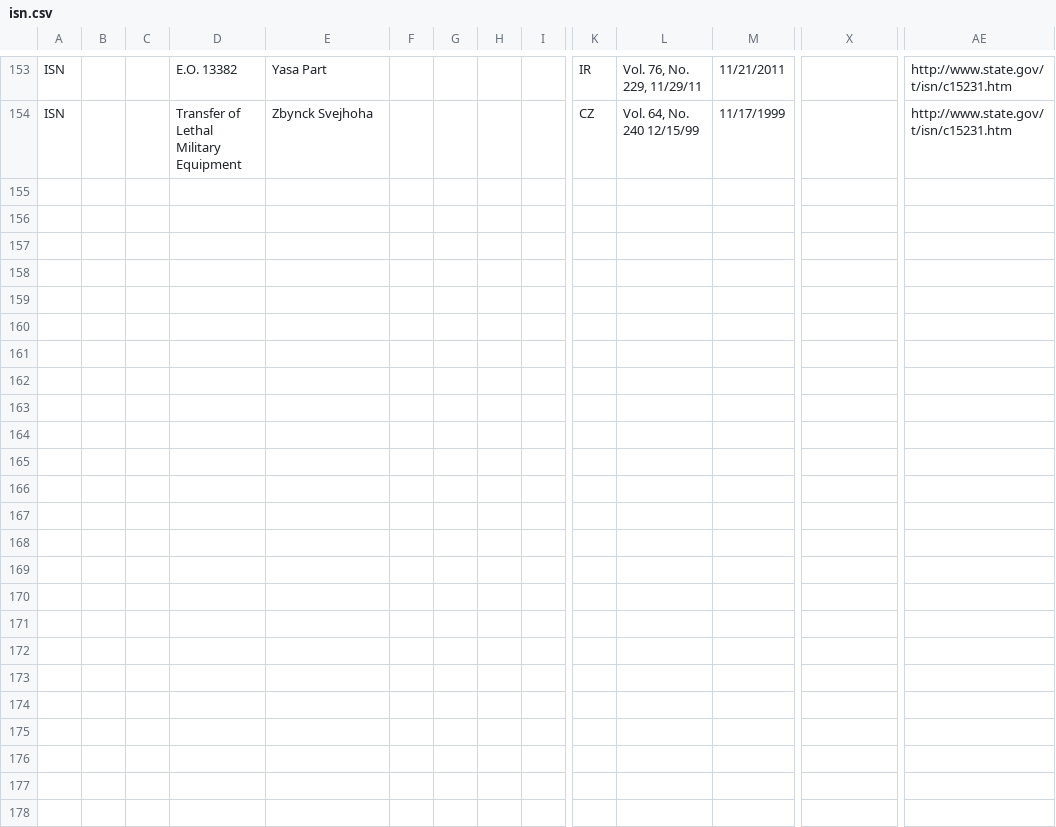
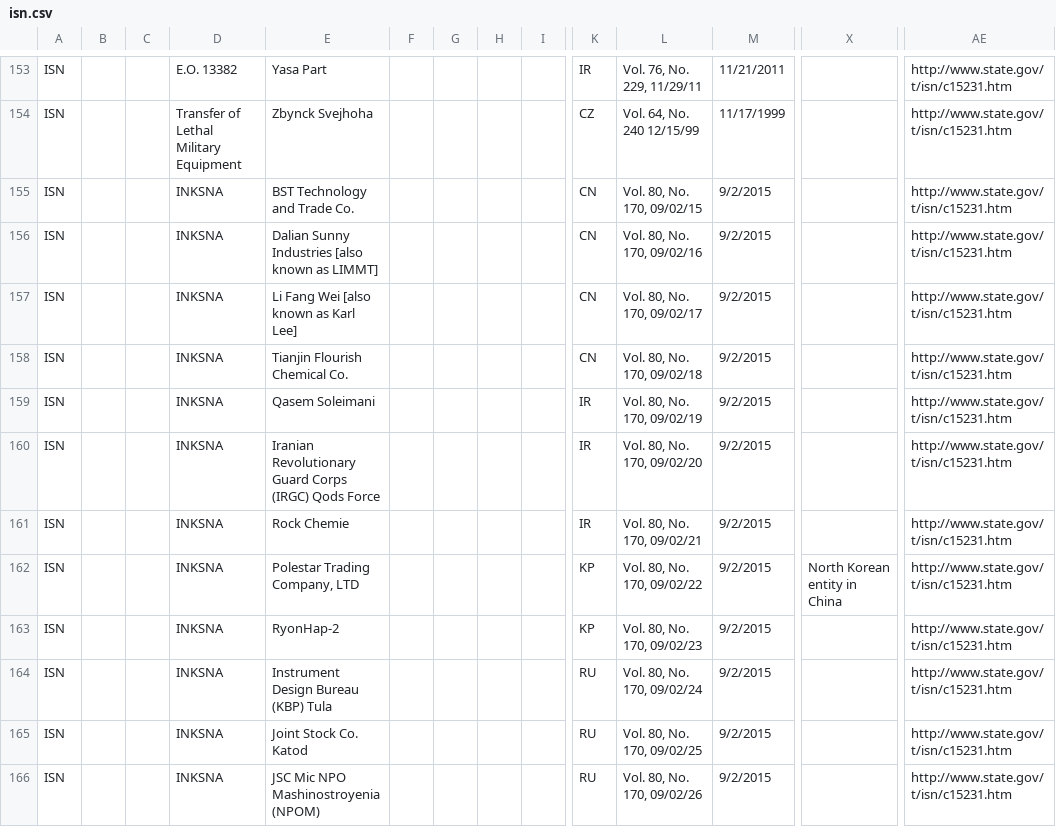
Before and after one commit to InternationalTradeAdministration/webservices, a CSV file: data/screening_lists/isn/isn.csv, drawn as a sheet; only a part is shown, gaps mark what is left out; rows hold the shown columns only; the diff covers the shown part only; the diff names each change by its address in the sheet, - before the commit and + after, or states it on an @@ line.

Commit message:
Update

```diff
--- a/data/screening_lists/isn/isn.csv
+++ b/data/screening_lists/isn/isn.csv
+row 155: ISN |  |  | INKSNA | BST Technology and Trade Co. |  |  |  |  | CN | Vol. 80, No. 170, 09/02/15 | 9/2/2015 |  | http://www.state.gov/t/isn/c15231.htm
+row 156: ISN |  |  | INKSNA | Dalian Sunny Industries [also known as LIMMT] |  |  |  |  | CN | Vol. 80, No. 170, 09/02/16 | 9/2/2015 |  | http://www.state.gov/t/isn/c15231.htm
+row 157: ISN |  |  | INKSNA | Li Fang Wei [also known as Karl Lee] |  |  |  |  | CN | Vol. 80, No. 170, 09/02/17 | 9/2/2015 |  | http://www.state.gov/t/isn/c15231.htm
+row 158: ISN |  |  | INKSNA | Tianjin Flourish Chemical Co. |  |  |  |  | CN | Vol. 80, No. 170, 09/02/18 | 9/2/2015 |  | http://www.state.gov/t/isn/c15231.htm
+row 159: ISN |  |  | INKSNA | Qasem Soleimani |  |  |  |  | IR | Vol. 80, No. 170, 09/02/19 | 9/2/2015 |  | http://www.state.gov/t/isn/c15231.htm
+row 160: ISN |  |  | INKSNA | Iranian Revolutionary Guard Corps (IRGC) Qods Force |  |  |  |  | IR | Vol. 80, No. 170, 09/02/20 | 9/2/2015 |  | http://www.state.gov/t/isn/c15231.htm
+row 161: ISN |  |  | INKSNA | Rock Chemie |  |  |  |  | IR | Vol. 80, No. 170, 09/02/21 | 9/2/2015 |  | http://www.state.gov/t/isn/c15231.htm
+row 162: ISN |  |  | INKSNA | Polestar Trading Company, LTD |  |  |  |  | KP | Vol. 80, No. 170, 09/02/22 | 9/2/2015 | North Korean entity in China | http://www.state.gov/t/isn/c15231.htm
+row 163: ISN |  |  | INKSNA | RyonHap-2 |  |  |  |  | KP | Vol. 80, No. 170, 09/02/23 | 9/2/2015 |  | http://www.state.gov/t/isn/c15231.htm
+row 164: ISN |  |  | INKSNA | Instrument Design Bureau (KBP) Tula |  |  |  |  | RU | Vol. 80, No. 170, 09/02/24 | 9/2/2015 |  | http://www.state.gov/t/isn/c15231.htm
+row 165: ISN |  |  | INKSNA | Joint Stock Co. Katod |  |  |  |  | RU | Vol. 80, No. 170, 09/02/25 | 9/2/2015 |  | http://www.state.gov/t/isn/c15231.htm
+row 166: ISN |  |  | INKSNA | JSC Mic NPO Mashinostroyenia (NPOM) |  |  |  |  | RU | Vol. 80, No. 170, 09/02/26 | 9/2/2015 |  | http://www.state.gov/t/isn/c15231.htm
```
Also changed, not shown: 11 added rows elsewhere in this file.
